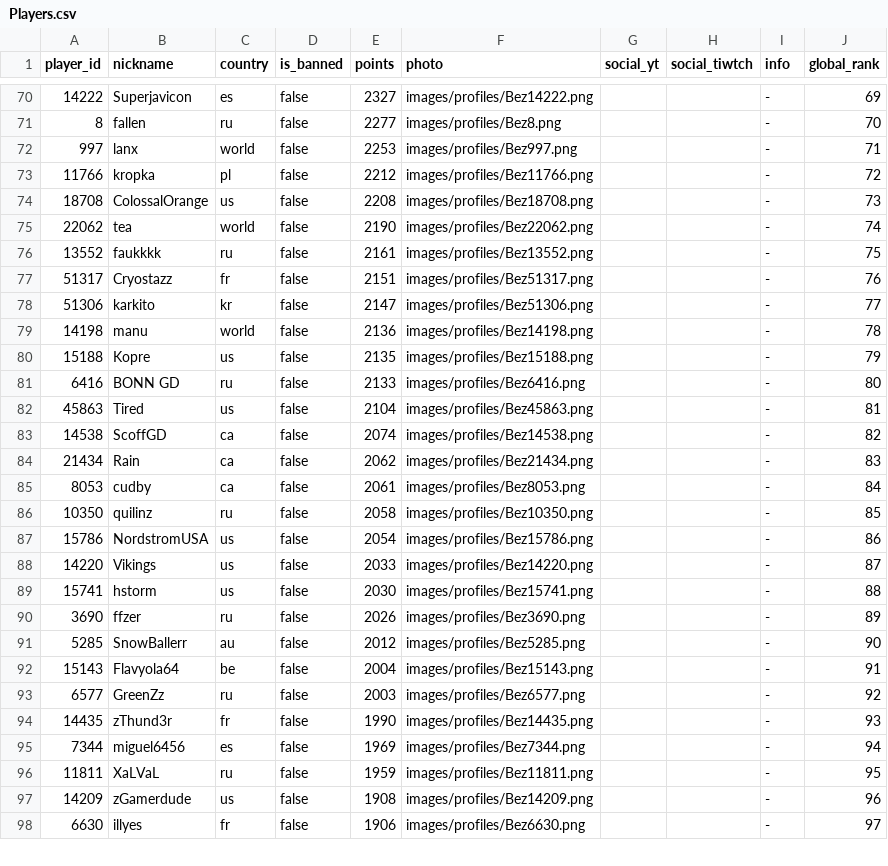
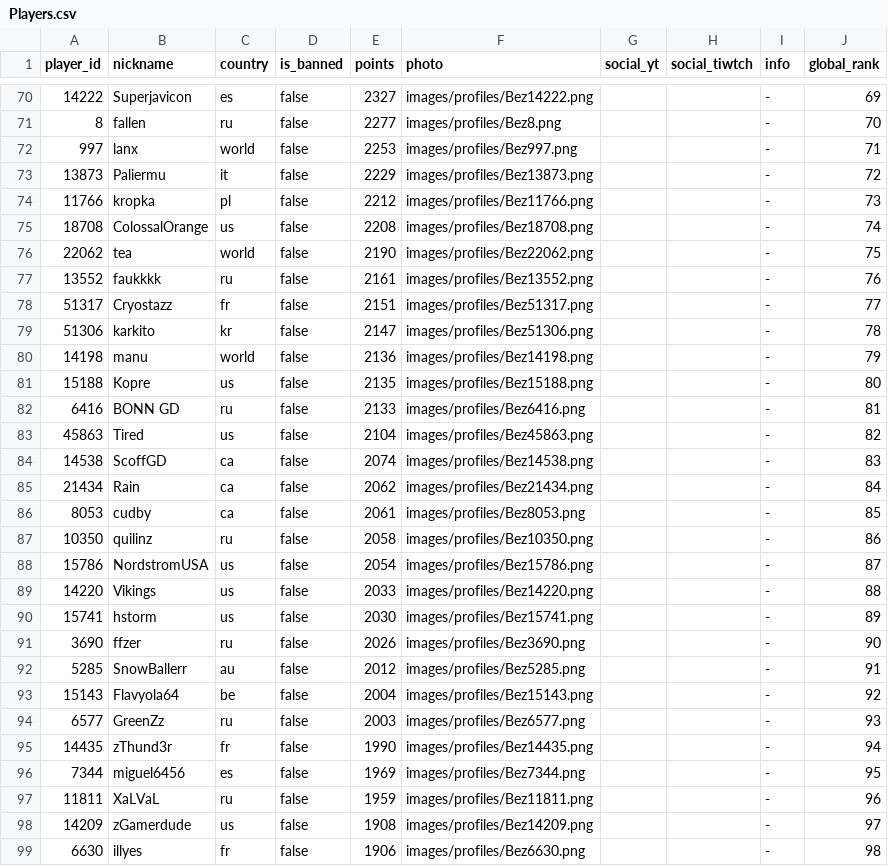
Before and after one commit to hertzzzzzz/h-cr, a CSV file: Players.csv, drawn as a sheet; only a part is shown, gaps mark what is left out; the diff covers the shown part only.

```diff
--- a/Players.csv
+++ b/Players.csv
@@ -72,27 +72,28 @@
 997,lanx,world,false,2253,images/profiles/Bez997.png,,,-,71
-11766,kropka,pl,false,2212,images/profiles/Bez11766.png,,,-,72
-18708,ColossalOrange,us,false,2208,images/profiles/Bez18708.png,,,-,73
-22062,tea,world,false,2190,images/profiles/Bez22062.png,,,-,74
-13552,faukkkk,ru,false,2161,images/profiles/Bez13552.png,,,-,75
-51317,Cryostazz,fr,false,2151,images/profiles/Bez51317.png,,,-,76
-51306,karkito,kr,false,2147,images/profiles/Bez51306.png,,,-,77
-14198,manu,world,false,2136,images/profiles/Bez14198.png,,,-,78
-15188,Kopre,us,false,2135,images/profiles/Bez15188.png,,,-,79
-6416,BONN GD,ru,false,2133,images/profiles/Bez6416.png,,,-,80
-45863,Tired,us,false,2104,images/profiles/Bez45863.png,,,-,81
-14538,ScoffGD,ca,false,2074,images/profiles/Bez14538.png,,,-,82
-21434,Rain,ca,false,2062,images/profiles/Bez21434.png,,,-,83
-8053,cudby,ca,false,2061,images/profiles/Bez8053.png,,,-,84
-10350,quilinz,ru,false,2058,images/profiles/Bez10350.png,,,-,85
-15786,NordstromUSA,us,false,2054,images/profiles/Bez15786.png,,,-,86
-14220,Vikings,us,false,2033,images/profiles/Bez14220.png,,,-,87
-15741,hstorm,us,false,2030,images/profiles/Bez15741.png,,,-,88
-3690,ffzer ,ru,false,2026,images/profiles/Bez3690.png,,,-,89
-5285,SnowBallerr,au,false,2012,images/profiles/Bez5285.png,,,-,90
-15143,Flavyola64,be,false,2004,images/profiles/Bez15143.png,,,-,91
-6577,GreenZz,ru,false,2003,images/profiles/Bez6577.png,,,-,92
-14435,zThund3r,fr,false,1990,images/profiles/Bez14435.png,,,-,93
-7344,miguel6456,es,false,1969,images/profiles/Bez7344.png,,,-,94
-11811,XaLVaL,ru,false,1959,images/profiles/Bez11811.png,,,-,95
-14209,zGamerdude,us,false,1908,images/profiles/Bez14209.png,,,-,96
-6630,illyes,fr,false,1906,images/profiles/Bez6630.png,,,-,97
+13873,Paliermu,it,false,2229,images/profiles/Bez13873.png,,,-,72
+11766,kropka,pl,false,2212,images/profiles/Bez11766.png,,,-,73
+18708,ColossalOrange,us,false,2208,images/profiles/Bez18708.png,,,-,74
+22062,tea,world,false,2190,images/profiles/Bez22062.png,,,-,75
+13552,faukkkk,ru,false,2161,images/profiles/Bez13552.png,,,-,76
+51317,Cryostazz,fr,false,2151,images/profiles/Bez51317.png,,,-,77
+51306,karkito,kr,false,2147,images/profiles/Bez51306.png,,,-,78
+14198,manu,world,false,2136,images/profiles/Bez14198.png,,,-,79
+15188,Kopre,us,false,2135,images/profiles/Bez15188.png,,,-,80
+6416,BONN GD,ru,false,2133,images/profiles/Bez6416.png,,,-,81
+45863,Tired,us,false,2104,images/profiles/Bez45863.png,,,-,82
+14538,ScoffGD,ca,false,2074,images/profiles/Bez14538.png,,,-,83
+21434,Rain,ca,false,2062,images/profiles/Bez21434.png,,,-,84
+8053,cudby,ca,false,2061,images/profiles/Bez8053.png,,,-,85
+10350,quilinz,ru,false,2058,images/profiles/Bez10350.png,,,-,86
+15786,NordstromUSA,us,false,2054,images/profiles/Bez15786.png,,,-,87
+14220,Vikings,us,false,2033,images/profiles/Bez14220.png,,,-,88
+15741,hstorm,us,false,2030,images/profiles/Bez15741.png,,,-,89
+3690,ffzer ,ru,false,2026,images/profiles/Bez3690.png,,,-,90
+5285,SnowBallerr,au,false,2012,images/profiles/Bez5285.png,,,-,91
+15143,Flavyola64,be,false,2004,images/profiles/Bez15143.png,,,-,92
+6577,GreenZz,ru,false,2003,images/profiles/Bez6577.png,,,-,93
+14435,zThund3r,fr,false,1990,images/profiles/Bez14435.png,,,-,94
+7344,miguel6456,es,false,1969,images/profiles/Bez7344.png,,,-,95
+11811,XaLVaL,ru,false,1959,images/profiles/Bez11811.png,,,-,96
+14209,zGamerdude,us,false,1908,images/profiles/Bez14209.png,,,-,97
+6630,illyes,fr,false,1906,images/profiles/Bez6630.png,,,-,98
```
Also changed, not shown: 1 removed row and 10 edited cells elsewhere in this file, Records.csv.
